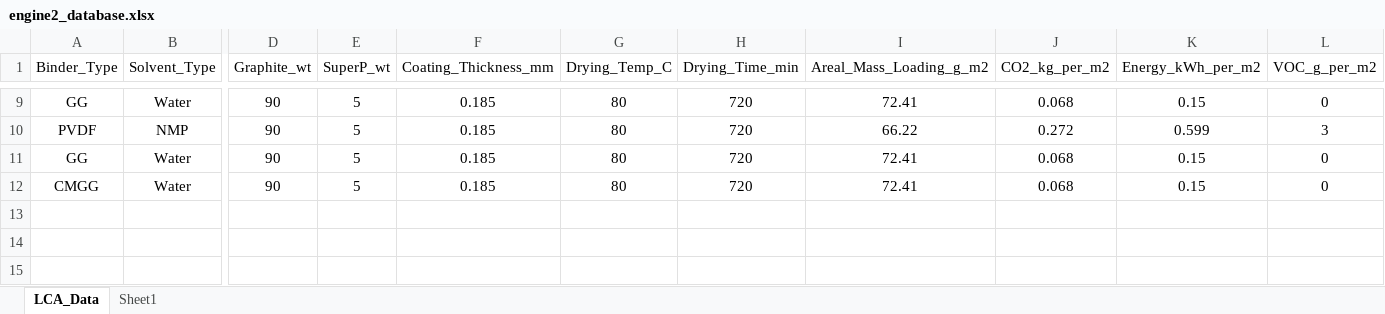
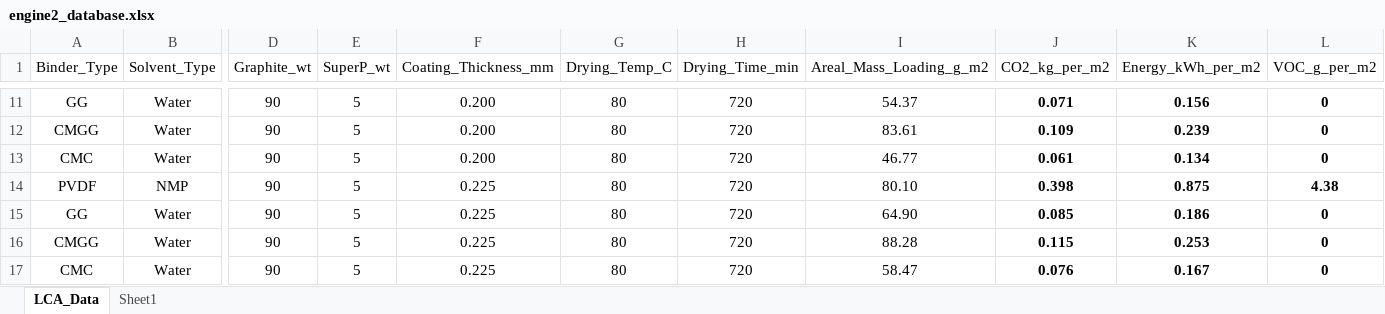
Before and after one commit to jason8832/battery-simulator, an Excel workbook: engine2_database.xlsx, sheet LCA_Data, drawn as a sheet; only a part is shown, gaps mark what is left out; values as stored, in another font and other column widths than the file's, no borders; addresses are those after the commit; rows hold the shown columns only; the diff covers the shown part only; the diff names each change by its address in the sheet, - before the commit and + after, or states it on an @@ line.

```diff
--- a/engine2_database.xlsx (sheet LCA_Data)
+++ b/engine2_database.xlsx (sheet LCA_Data)
-F11 (Coating_Thickness_mm): 0.185
+F11 (Coating_Thickness_mm): 0.200
-I11 (Areal_Mass_Loading_g_m2): 72.41
+I11 (Areal_Mass_Loading_g_m2): 54.37
-J11:L11 bold: off
+J11:L11 bold: on
-J11 (CO2_kg_per_m2): 0.068
+J11 (CO2_kg_per_m2): 0.071
-K11 (Energy_kWh_per_m2): 0.15
+K11 (Energy_kWh_per_m2): 0.156
+row 12: CMGG | Water | 90 | 5 | 0.200 | 80 | 720 | 83.61 | 0.109 | 0.239 | 0
+row 13: CMC | Water | 90 | 5 | 0.200 | 80 | 720 | 46.77 | 0.061 | 0.134 | 0
-F14:F16 (Coating_Thickness_mm): 0.185
+F14:F16 (Coating_Thickness_mm): 0.225
-I14 (Areal_Mass_Loading_g_m2): 66.22
+I14 (Areal_Mass_Loading_g_m2): 80.10
-J14 (CO2_kg_per_m2): 0.272
+J14 (CO2_kg_per_m2): 0.398
-J14:L16 bold: off
+J14:L16 bold: on
-K14 (Energy_kWh_per_m2): 0.599
+K14 (Energy_kWh_per_m2): 0.875
-L14 (VOC_g_per_m2): 3
+L14 (VOC_g_per_m2): 4.38
-I15 (Areal_Mass_Loading_g_m2): 72.41
+I15 (Areal_Mass_Loading_g_m2): 64.90
-J15 (CO2_kg_per_m2): 0.068
+J15 (CO2_kg_per_m2): 0.085
-K15 (Energy_kWh_per_m2): 0.15
+K15 (Energy_kWh_per_m2): 0.186
-I16 (Areal_Mass_Loading_g_m2): 72.41
+I16 (Areal_Mass_Loading_g_m2): 88.28
-J16 (CO2_kg_per_m2): 0.068
+J16 (CO2_kg_per_m2): 0.115
-K16 (Energy_kWh_per_m2): 0.15
+K16 (Energy_kWh_per_m2): 0.253
+row 17: CMC | Water | 90 | 5 | 0.225 | 80 | 720 | 58.47 | 0.076 | 0.167 | 0
```
Also changed, not shown: 2 added rows, 30 edited cells and cell formats elsewhere in this sheet.
